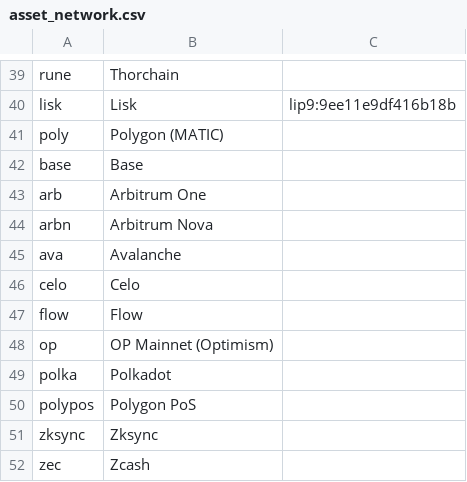
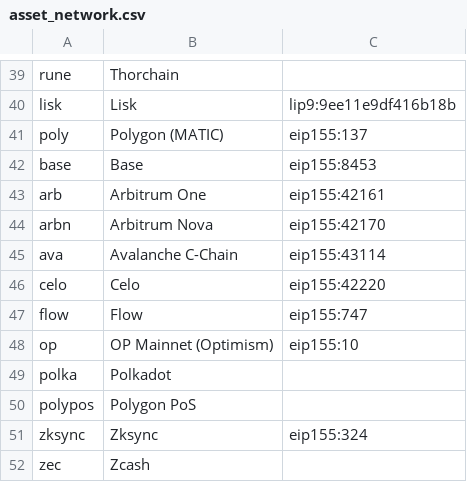
Before and after one commit to openalias/openalias-spec, a CSV file: oa2-lists/asset_network.csv, drawn as a sheet; only a part is shown, gaps mark what is left out.

Commit message:
add caip-2 for L2s

```diff
--- a/oa2-lists/asset_network.csv
+++ b/oa2-lists/asset_network.csv
@@ -40,13 +40,13 @@ rune,Thorchain,
 lisk,Lisk,lip9:9ee11e9df416b18b
-poly,Polygon (MATIC),
-base,Base,
-arb,Arbitrum One,
-arbn,Arbitrum Nova,
-ava,Avalanche,
-celo,Celo,
-flow,Flow,
-op,OP Mainnet (Optimism),
+poly,Polygon (MATIC),eip155:137
+base,Base,eip155:8453
+arb,Arbitrum One,eip155:42161
+arbn,Arbitrum Nova,eip155:42170
+ava,Avalanche C-Chain,eip155:43114
+celo,Celo,eip155:42220
+flow,Flow,eip155:747
+op,OP Mainnet (Optimism),eip155:10
 polka,Polkadot,
 polypos,Polygon PoS,
-zksync,Zksync,
+zksync,Zksync,eip155:324
 zec,Zcash,
```
